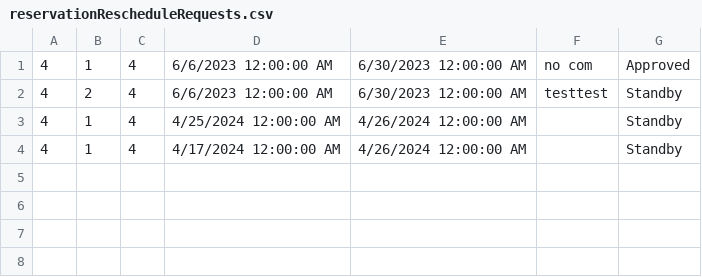
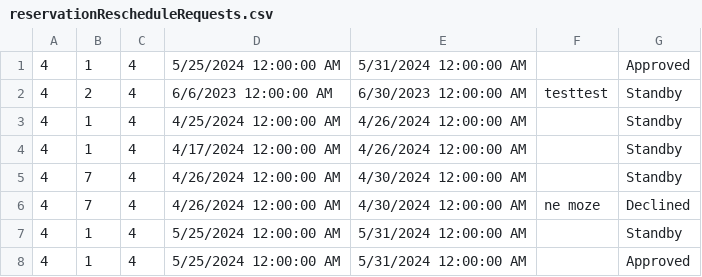
Before and after one commit to m4r1n4181/BookingApp, a CSV file: Resources/Data/reservationRescheduleRequests.csv, drawn as a sheet.

```diff
--- a/Resources/Data/reservationRescheduleRequests.csv
+++ b/Resources/Data/reservationRescheduleRequests.csv
@@ -1,2 +1,2 @@
-4|1|4|6/6/2023 12:00:00 AM|6/30/2023 12:00:00 AM|no com|Approved
+4|1|4|5/25/2024 12:00:00 AM|5/31/2024 12:00:00 AM||Approved
 4|2|4|6/6/2023 12:00:00 AM|6/30/2023 12:00:00 AM|testtest|Standby
@@ -4 +4,5 @@
 4|1|4|4/17/2024 12:00:00 AM|4/26/2024 12:00:00 AM||Standby
+4|7|4|4/26/2024 12:00:00 AM|4/30/2024 12:00:00 AM||Standby
+4|7|4|4/26/2024 12:00:00 AM|4/30/2024 12:00:00 AM|ne moze|Declined
+4|1|4|5/25/2024 12:00:00 AM|5/31/2024 12:00:00 AM||Standby
+4|1|4|5/25/2024 12:00:00 AM|5/31/2024 12:00:00 AM||Approved
```
Also changed, not shown: Resources/Data/accommodation-reservation.csv, Resources/Data/notifications.csv, 21 other files.
